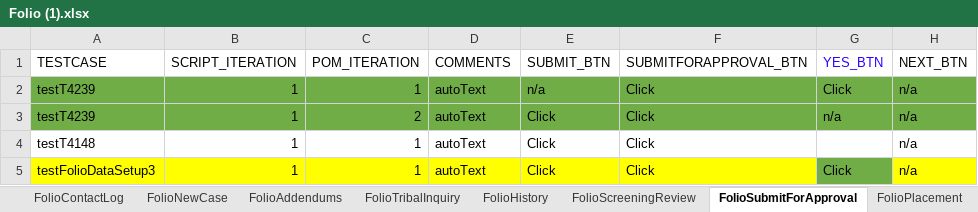
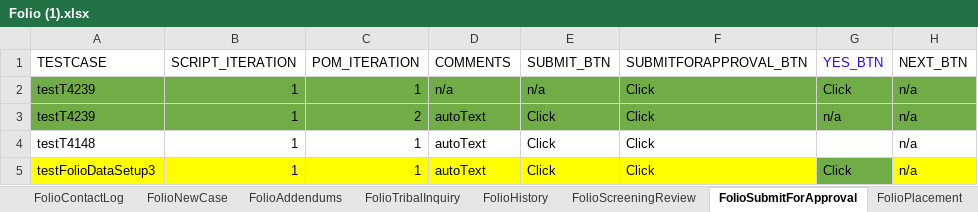
Before and after one commit to Yaswanthkumar-Naidu/TestDataExcel, an Excel workbook: Folio (1).xlsx, sheet FolioSubmitForApproval, drawn as a sheet; only a part is shown; values as stored, in another font and other column widths than the file's, no borders; the diff names each change by its address in the sheet, - before the commit and + after, or states it on an @@ line.

Commit message:
Add files via upload

```diff
--- a/Folio (1).xlsx (sheet FolioSubmitForApproval)
+++ b/Folio (1).xlsx (sheet FolioSubmitForApproval)
-D2 (COMMENTS): autoText
+D2 (COMMENTS): n/a
```
